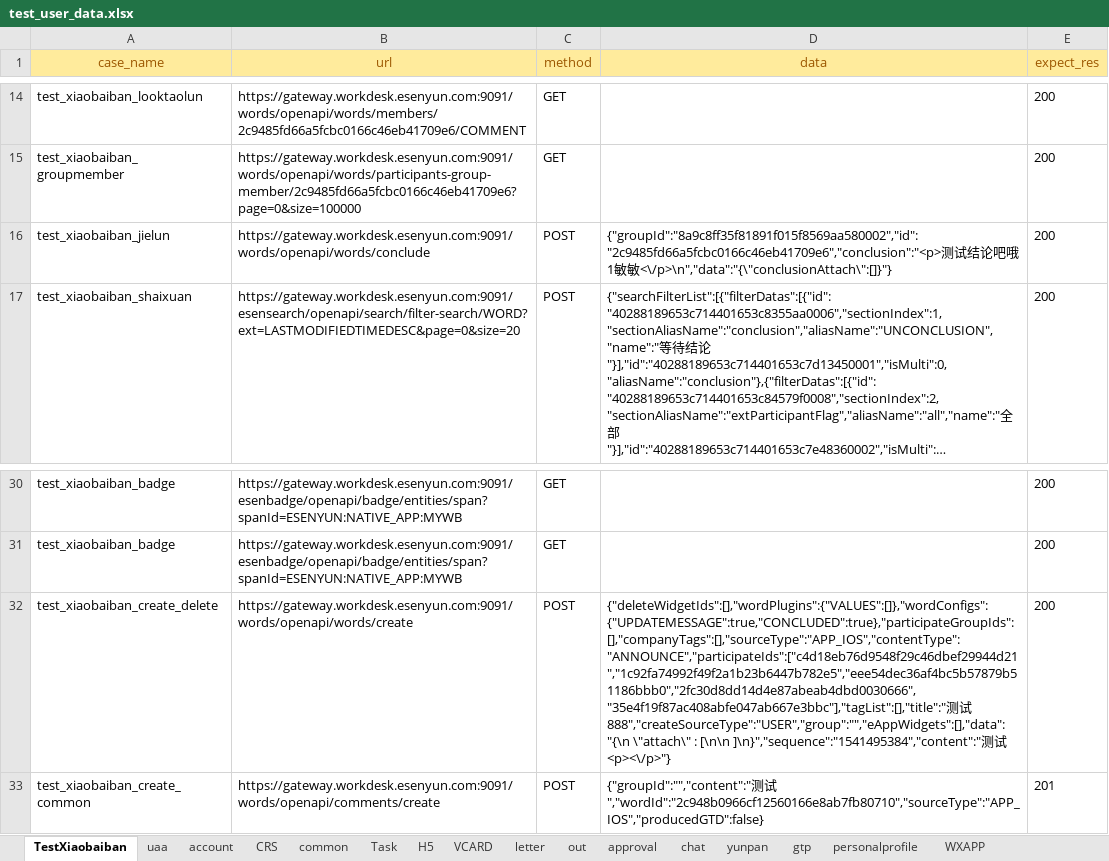
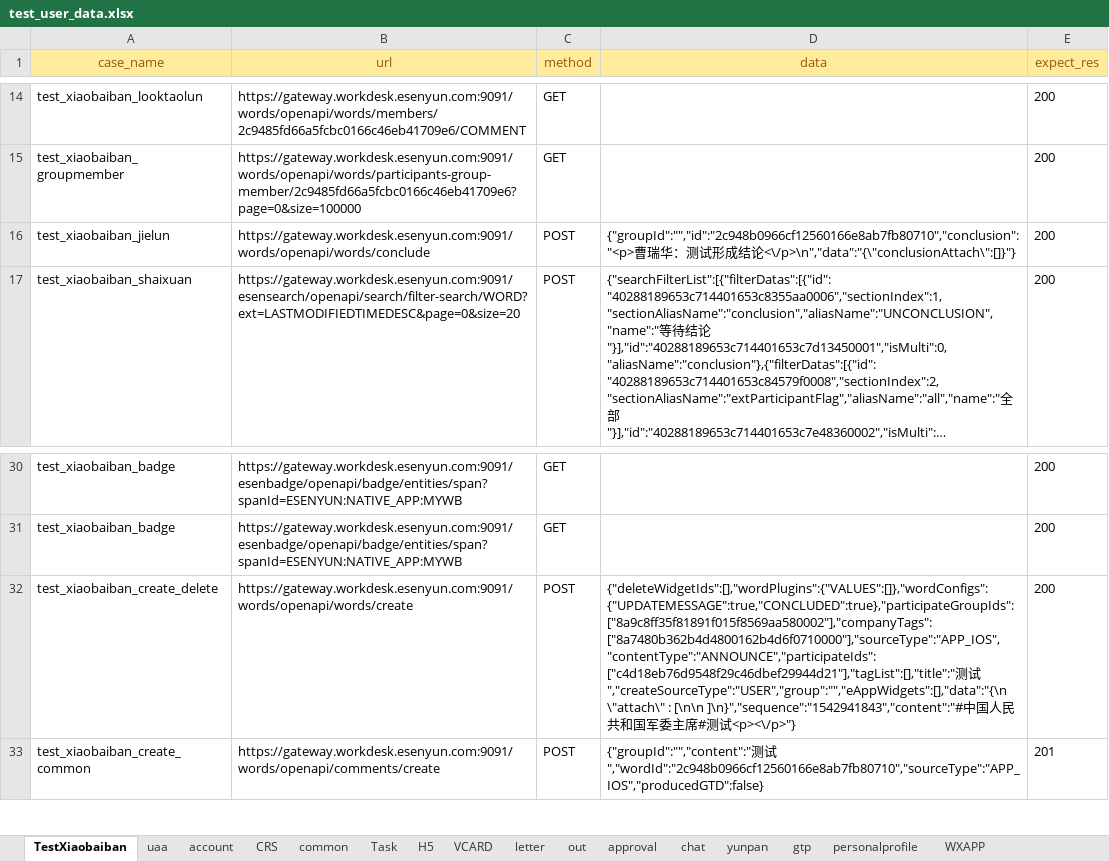
Before and after one commit to caoruihua/jiekou_yituanma, an Excel workbook: data/test_user_data.xlsx, sheet TestXiaobaiban, drawn as a sheet; only a part is shown, gaps mark what is left out; long unchanged cells end in …; values as stored, in another font and other column widths than the file's, no borders; the diff names each change by its address in the sheet, - before the commit and + after, or states it on an @@ line.

```diff
--- a/data/test_user_data.xlsx (sheet TestXiaobaiban)
+++ b/data/test_user_data.xlsx (sheet TestXiaobaiban)
-D16 (data): {"groupId":"8a9c8ff35f81891f015f8569aa580002","id":"2c9485fd66a5fcbc0166c46eb41709e6","conclusion":"<p>测试结论吧哦1敏敏<\/p>\n","data":"{\"conclusionAttach\":[]}"}
+D16 (data): {"groupId":"","id":"2c948b0966cf12560166e8ab7fb80710","conclusion":"<p>曹瑞华：测试形成结论<\/p>\n","data":"{\"conclusionAttach\":[]}"}
-D32 (data): {"deleteWidgetIds":[],"wordPlugins":{"VALUES":[]},"wordConfigs":{"UPDATEMESSAGE":true,"CONCLUDED":true},"participateGroupIds":[],"companyTags":[],"sourceType":"APP_IOS","contentType":"ANNOUNCE","participateIds":["c4d18eb76d9548f29c46dbef29944d21","1c92fa74992f49f2a1b23b6447b782e5","eee54dec36af4bc5b57879b51186bbb0","2fc30d8dd14d4e87abeab4dbd0030666","35e4f19f87ac408abfe047ab667e3bbc"],"tagList":[],"title":"测试888","createSourceType":"USER","group":"","eAppWidgets":[],"data":"{\n \"attach\" : [\n\n ]\n}","sequence":"1541495384","content":"测试…
+D32 (data): {"deleteWidgetIds":[],"wordPlugins":{"VALUES":[]},"wordConfigs":{"UPDATEMESSAGE":true,"CONCLUDED":true},"participateGroupIds":["8a9c8ff35f81891f015f8569aa580002"],"companyTags":["8a7480b362b4d4800162b4d6f0710000"],"sourceType":"APP_IOS","contentType":"ANNOUNCE","participateIds":["c4d18eb76d9548f29c46dbef29944d21"],"tagList":[],"title":"测试","createSourceType":"USER","group":"","eAppWidgets":[],"data":"{\n \"attach\" : [\n\n ]\n}","sequence":"1542941843","content":"#中国人民共和国军委主席#测试…
```
Also changed, not shown: sheet letter, sheet chat, sheet uaa, 3 other files.
